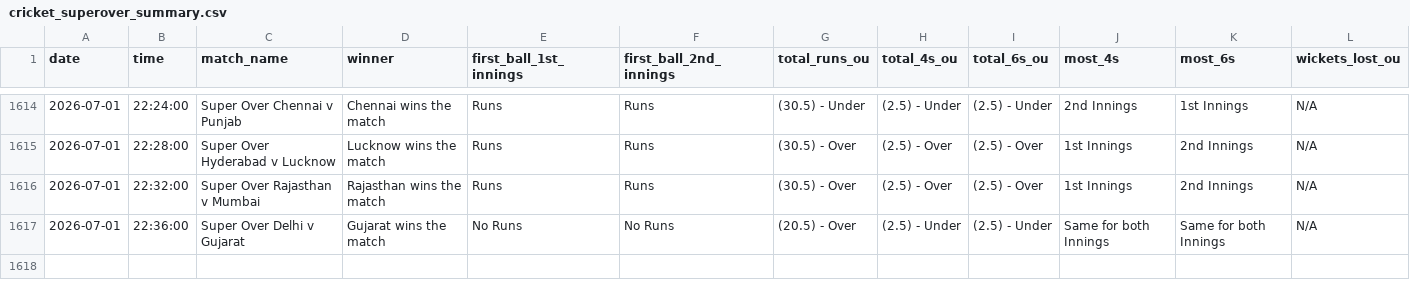
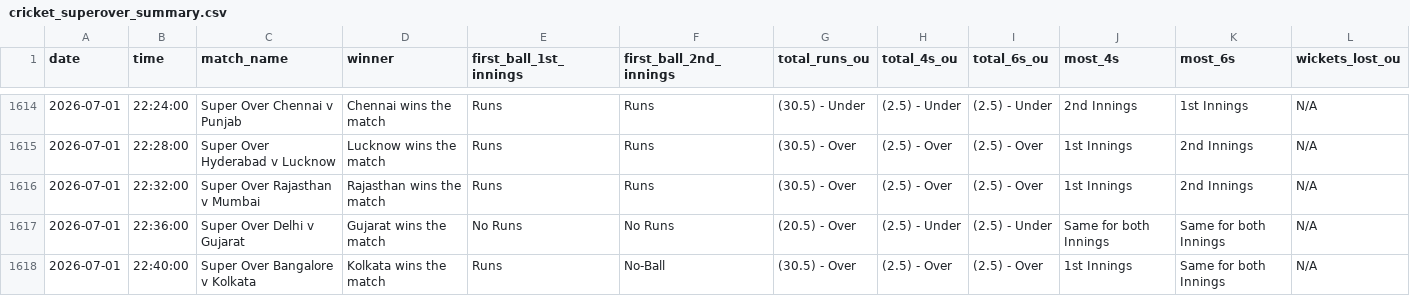
Before and after one commit to NorajChathuranga/STBet-Tracker, a CSV file: data/cricket_superover_summary.csv, drawn as a sheet; only a part is shown, gaps mark what is left out; rows hold the shown columns only; the diff names each change by its address in the sheet, - before the commit and + after, or states it on an @@ line.

Commit message:
Auto-update match records (VM source)

```diff
--- a/data/cricket_superover_summary.csv
+++ b/data/cricket_superover_summary.csv
+row 1618: 2026-07-01 | 22:40:00 | Super Over Bangalore v Kolkata | Kolkata wins the match | Runs | No-Ball | (30.5) - Over | (2.5) - Over | (2.5) - Over | 1st Innings | Same for both Innings | N/A
```
Also changed, not shown: 5 other files.
